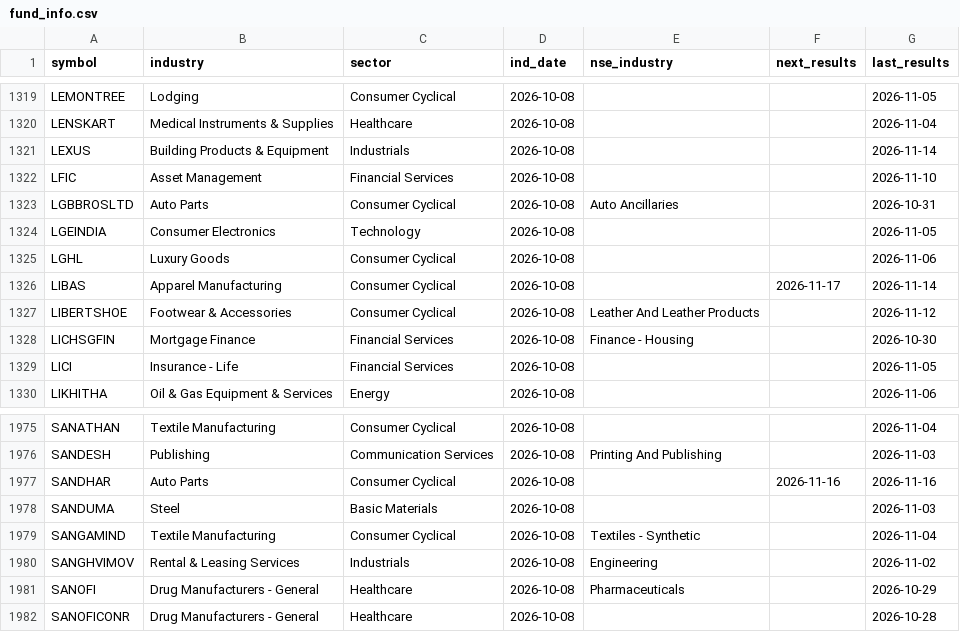
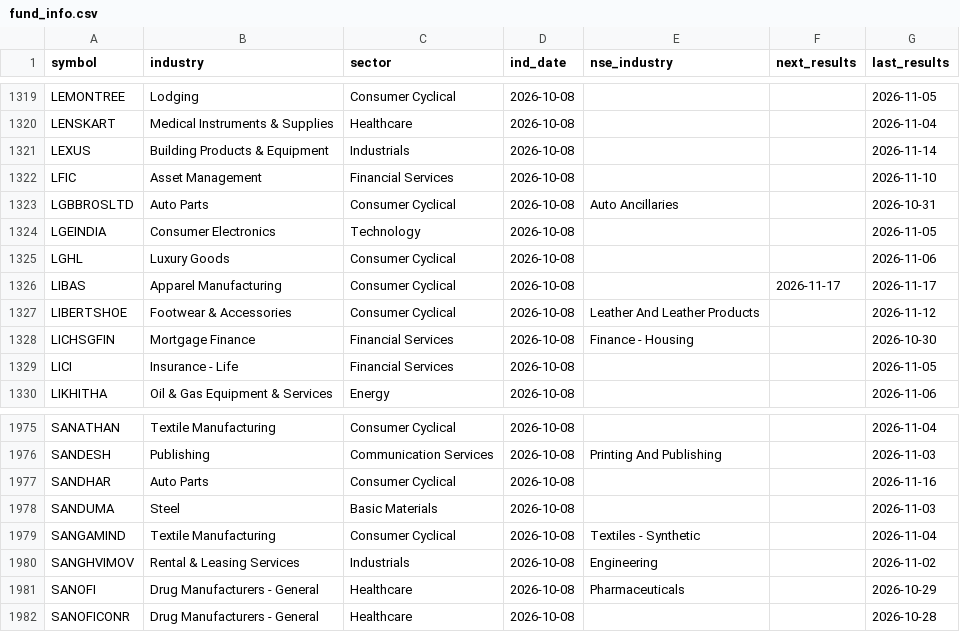
Before and after one commit to hbtipawan/scrn, a CSV file: config/fund_info.csv, drawn as a sheet; only a part is shown, gaps mark what is left out.

```diff
--- a/config/fund_info.csv
+++ b/config/fund_info.csv
@@ -1325,3 +1325,3 @@ LGEINDIA,Consumer Electronics,Technology,2026-10-08,,,2026-11-05
 LGHL,Luxury Goods,Consumer Cyclical,2026-10-08,,,2026-11-06
-LIBAS,Apparel Manufacturing,Consumer Cyclical,2026-10-08,,2026-11-17,2026-11-14
+LIBAS,Apparel Manufacturing,Consumer Cyclical,2026-10-08,,2026-11-17,2026-11-17
 LIBERTSHOE,Footwear & Accessories,Consumer Cyclical,2026-10-08,Leather And Leather Products,,2026-11-12
@@ -1976,3 +1976,3 @@ SANATHAN,Textile Manufacturing,Consumer Cyclical,2026-10-08,,,2026-11-04
 SANDESH,Publishing,Communication Services,2026-10-08,Printing And Publishing,,2026-11-03
-SANDHAR,Auto Parts,Consumer Cyclical,2026-10-08,,2026-11-16,2026-11-16
+SANDHAR,Auto Parts,Consumer Cyclical,2026-10-08,,,2026-11-16
 SANDUMA,Steel,Basic Materials,2026-10-08,,,2026-11-03
```
Also changed, not shown: config/mcap_nse.csv, 7 other files.
